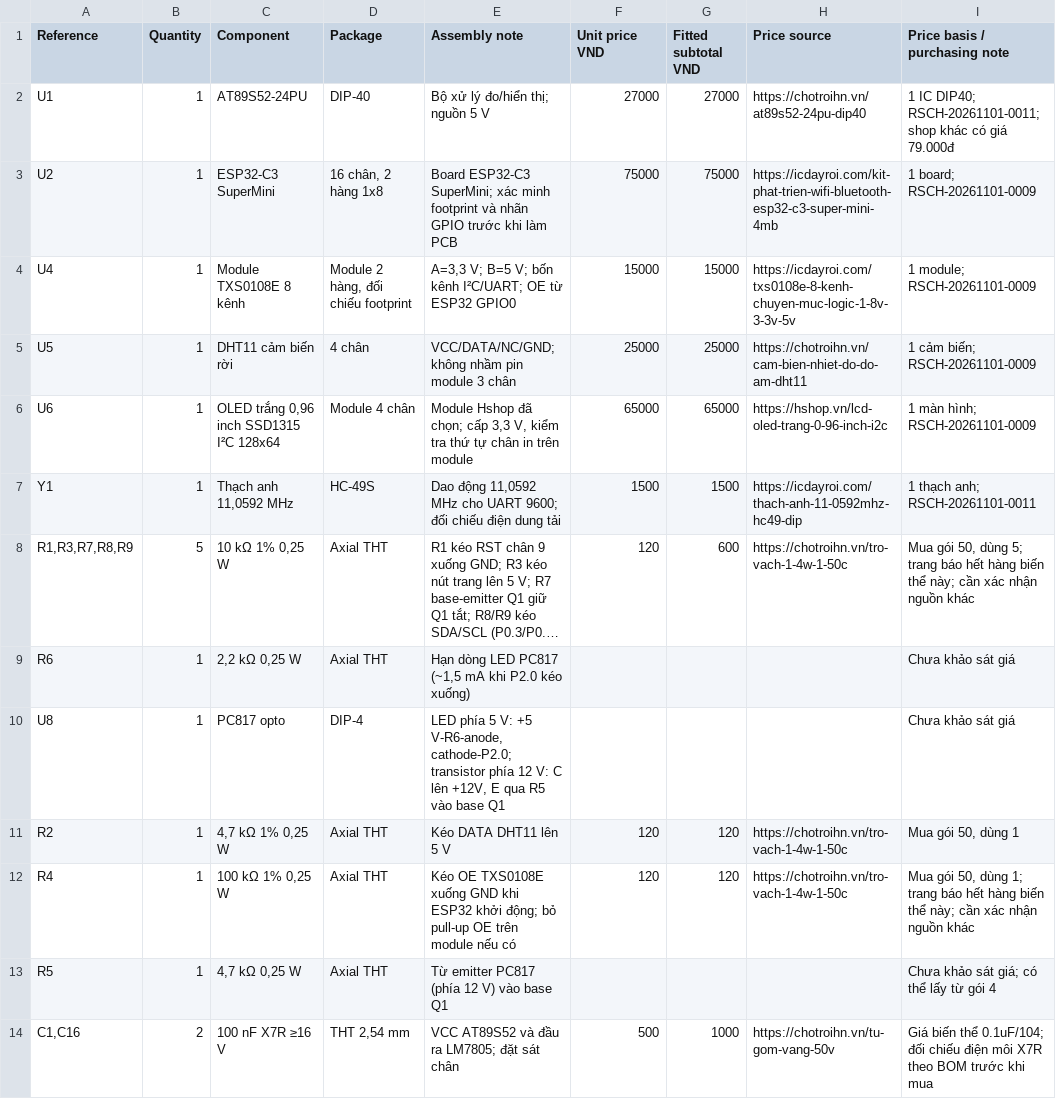
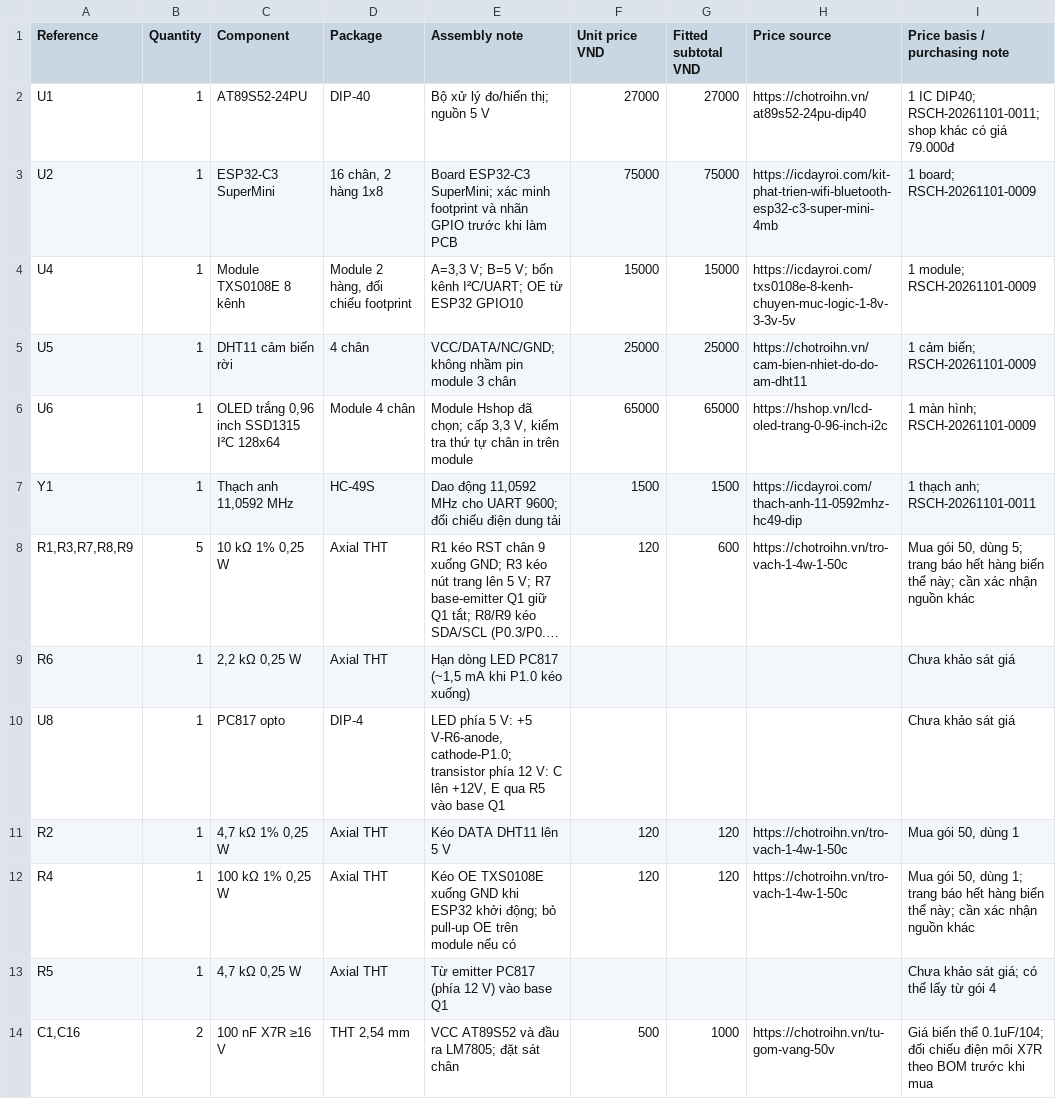
Before and after one commit to galaxy31122004-arch/Do-an-Tuan, a CSV file: hardware/BOM.csv, drawn as a sheet; only a part is shown; long unchanged cells end in …; the diff names each change by its address in the sheet, - before the commit and + after, or states it on an @@ line.

```diff
--- a/hardware/BOM.csv
+++ b/hardware/BOM.csv
-E4 (Assembly note): …từ ESP32 GPIO0
+E4 (Assembly note): …từ ESP32 GPIO10
-E9 (Assembly note): …mA khi P2.0 kéo xuống)
+E9 (Assembly note): …mA khi P1.0 kéo xuống)
-E10 (Assembly note): …+5 V-R6-anode, cathode-P2.0; transistor phía…
+E10 (Assembly note): …+5 V-R6-anode, cathode-P1.0; transistor phía…
```
Also changed, not shown: 27 other files.
